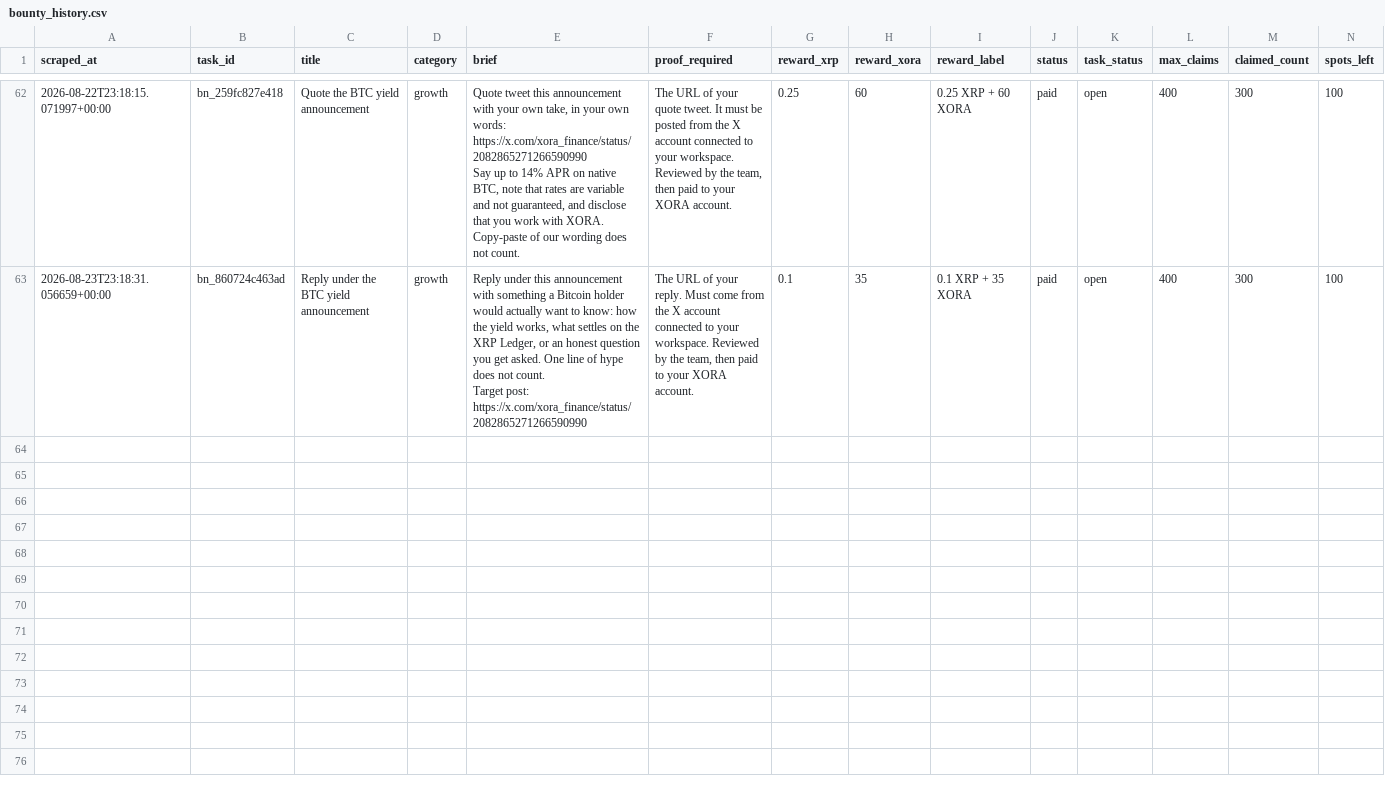
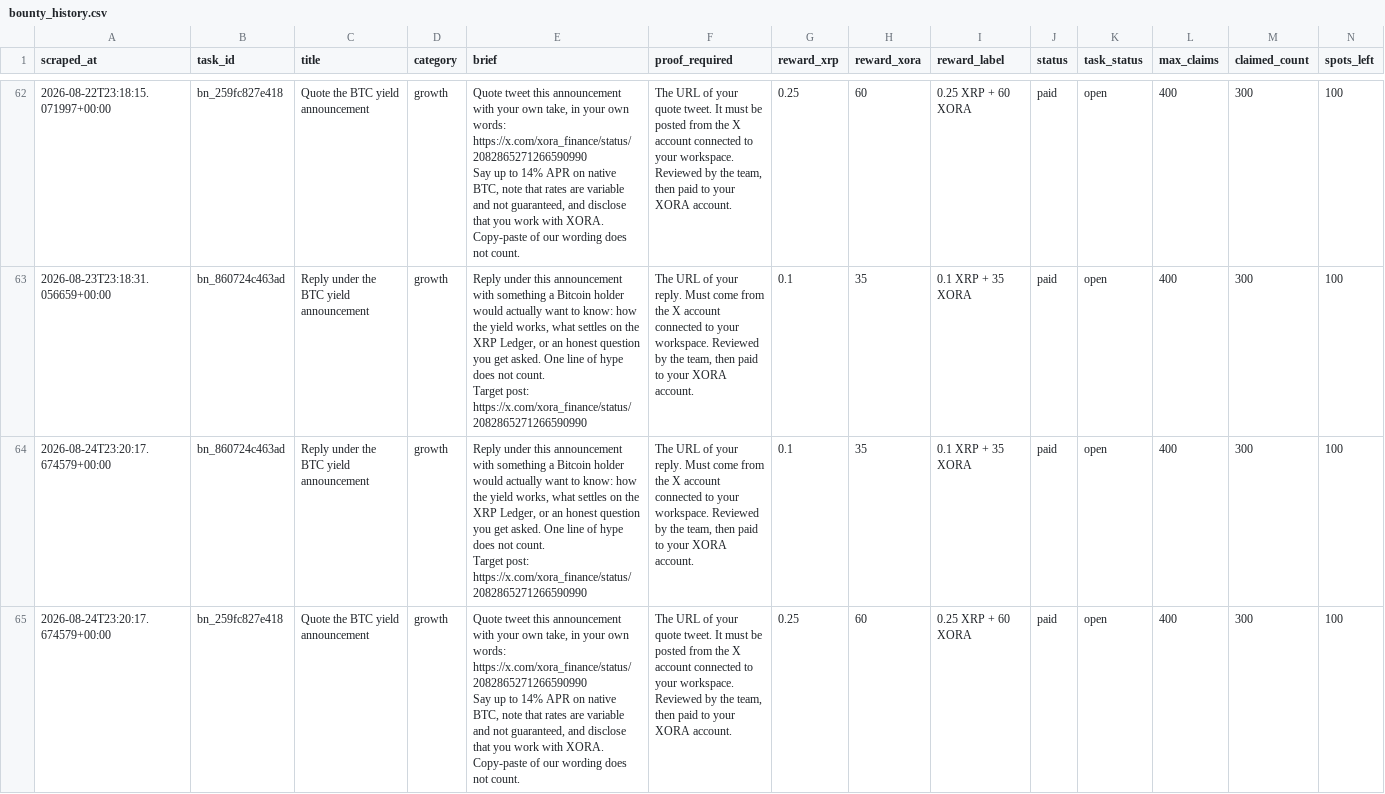
Before and after one commit to Joystyxx/xora_intelligence, a CSV file: data/bounty_history.csv, drawn as a sheet; only a part is shown, gaps mark what is left out; rows hold the shown columns only; ↵ is a line break in a cell; the diff names each change by its address in the sheet, - before the commit and + after, or states it on an @@ line.

```diff
--- a/data/bounty_history.csv
+++ b/data/bounty_history.csv
+row 64: 2026-08-24T23:20:17.674579+00:00 | bn_860724c463ad | Reply under the BTC yield announcement | growth | Reply under this announcement with something a Bitcoin holder would actually want to know: how the yield works, what settles on the XRP Ledger, or an honest question you get asked. One line of hype does not count. ↵ Target post: ↵ https://x.com/xora_finance/status/2082865271266590990 | The URL of your reply. Must come from the X account connected to your workspace. Reviewed by the team, then paid to your XORA account. | 0.1 | 35 | 0.1 XRP + 35 XORA | paid | open | 400 | 300 | 100
+row 65: 2026-08-24T23:20:17.674579+00:00 | bn_259fc827e418 | Quote the BTC yield announcement | growth | Quote tweet this announcement with your own take, in your own words: ↵ https://x.com/xora_finance/status/2082865271266590990 ↵ Say up to 14% APR on native BTC, note that rates are variable and not guaranteed, and disclose that you work with XORA. Copy-paste of our wording does not count. | The URL of your quote tweet. It must be posted from the X account connected to your workspace. Reviewed by the team, then paid to your XORA account. | 0.25 | 60 | 0.25 XRP + 60 XORA | paid | open | 400 | 300 | 100
```
Also changed, not shown: data/bounty_current.csv.
